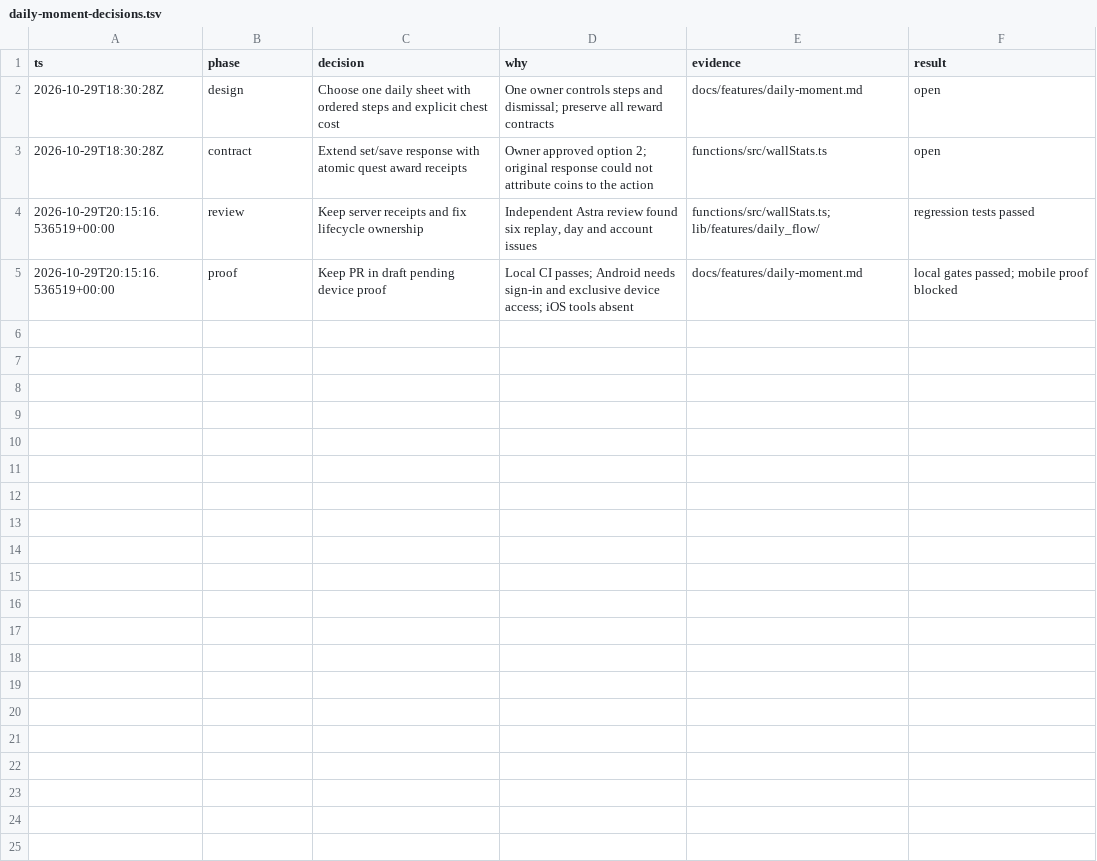
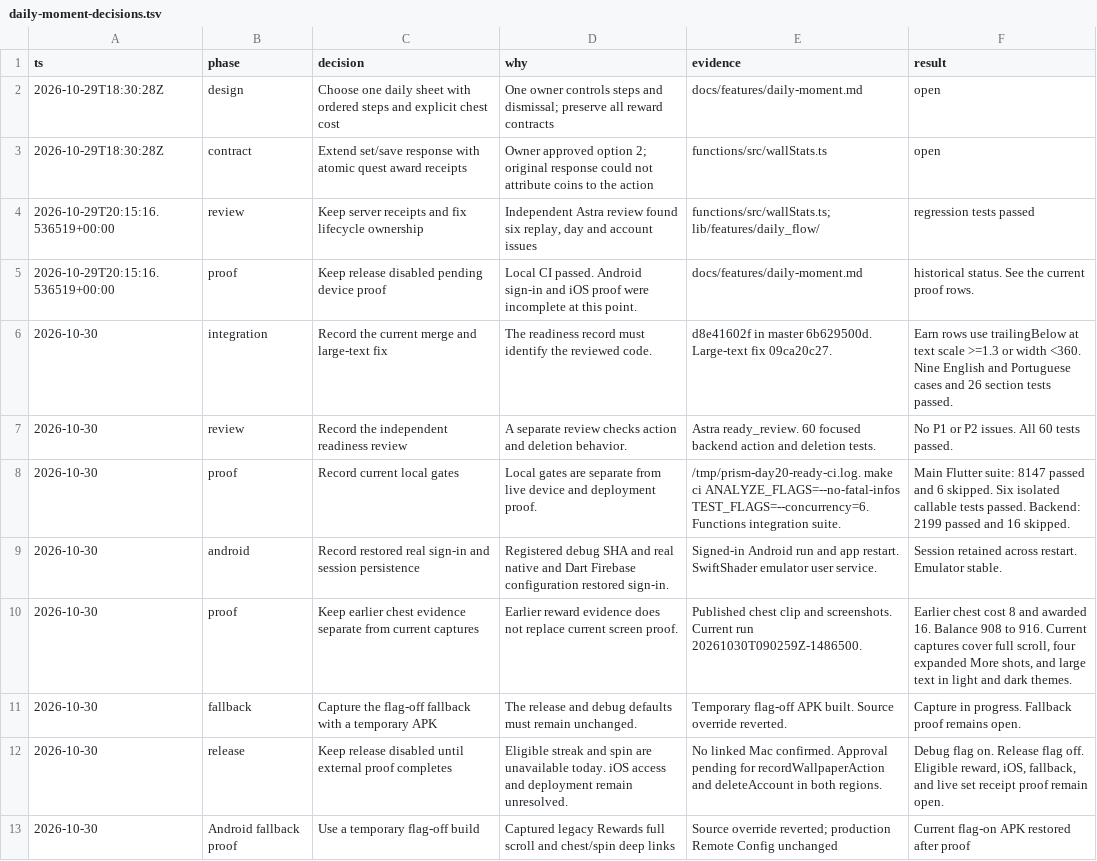
Before and after one commit to Hash-Studios/Prism, a TSV file: docs/features/daily-moment-decisions.tsv, drawn as a sheet.

Commit message:
docs(rewards): update mobile proof and acceptance gates

```diff
--- a/docs/features/daily-moment-decisions.tsv
+++ b/docs/features/daily-moment-decisions.tsv
@@ -4,2 +4,10 @@ ts	phase	decision	why	evidence	result
 2026-10-29T20:15:16.536519+00:00	review	Keep server receipts and fix lifecycle ownership	Independent Astra review found six replay, day and account issues	functions/src/wallStats.ts; lib/features/daily_flow/	regression tests passed
-2026-10-29T20:15:16.536519+00:00	proof	Keep PR in draft pending device proof	Local CI passes; Android needs sign-in and exclusive device access; iOS tools absent	docs/features/daily-moment.md	local gates passed; mobile proof blocked
+2026-10-29T20:15:16.536519+00:00	proof	Keep release disabled pending device proof	Local CI passed. Android sign-in and iOS proof were incomplete at this point.	docs/features/daily-moment.md	historical status. See the current proof rows.
+2026-10-30	integration	Record the current merge and large-text fix	The readiness record must identify the reviewed code.	d8e41602f in master 6b629500d. Large-text fix 09ca20c27.	Earn rows use trailingBelow at text scale >=1.3 or width <360. Nine English and Portuguese cases and 26 section tests passed.
+2026-10-30	review	Record the independent readiness review	A separate review checks action and deletion behavior.	Astra ready_review. 60 focused backend action and deletion tests.	No P1 or P2 issues. All 60 tests passed.
+2026-10-30	proof	Record current local gates	Local gates are separate from live device and deployment proof.	/tmp/prism-day20-ready-ci.log. make ci ANALYZE_FLAGS=--no-fatal-infos TEST_FLAGS=--concurrency=6. Functions integration suite.	Main Flutter suite: 8147 passed and 6 skipped. Six isolated callable tests passed. Backend: 2199 passed and 16 skipped.
+2026-10-30	android	Record restored real sign-in and session persistence	Registered debug SHA and real native and Dart Firebase configuration restored sign-in.	Signed-in Android run and app restart. SwiftShader emulator user service.	Session retained across restart. Emulator stable.
+2026-10-30	proof	Keep earlier chest evidence separate from current captures	Earlier reward evidence does not replace current screen proof.	Published chest clip and screenshots. Current run 20261030T090259Z-1486500.	Earlier chest cost 8 and awarded 16. Balance 908 to 916. Current captures cover full scroll, four expanded More shots, and large text in light and dark themes.
+2026-10-30	fallback	Capture the flag-off fallback with a temporary APK	The release and debug defaults must remain unchanged.	Temporary flag-off APK built. Source override reverted.	Capture in progress. Fallback proof remains open.
+2026-10-30	release	Keep release disabled until external proof completes	Eligible streak and spin are unavailable today. iOS access and deployment remain unresolved.	No linked Mac confirmed. Approval pending for recordWallpaperAction and deleteAccount in both regions.	Debug flag on. Release flag off. Eligible reward, iOS, fallback, and live set receipt proof remain open.
+2026-10-30	Android fallback proof	Use a temporary flag-off build	Captured legacy Rewards full scroll and chest/spin deep links	Source override reverted; production Remote Config unchanged	Current flag-on APK restored after proof
```
Also changed, not shown: 1 other file.
